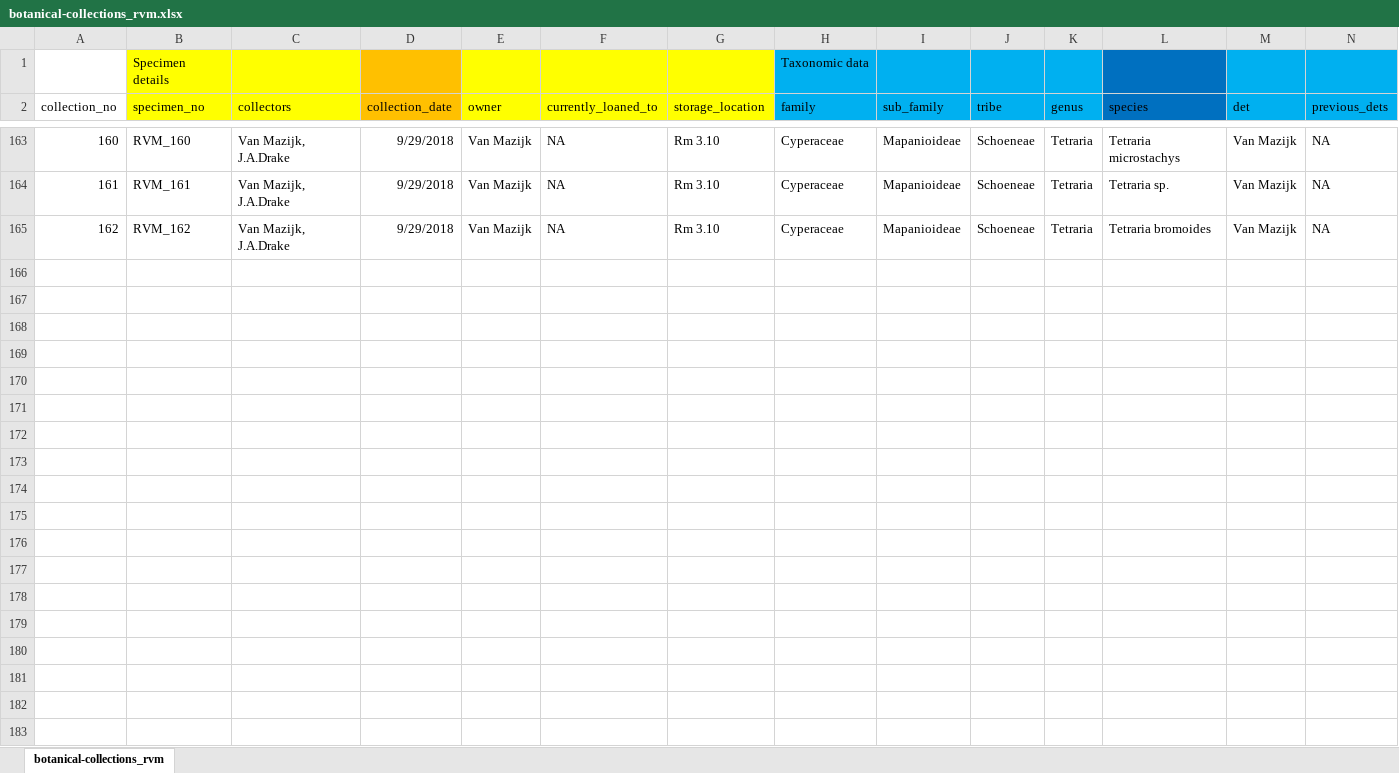
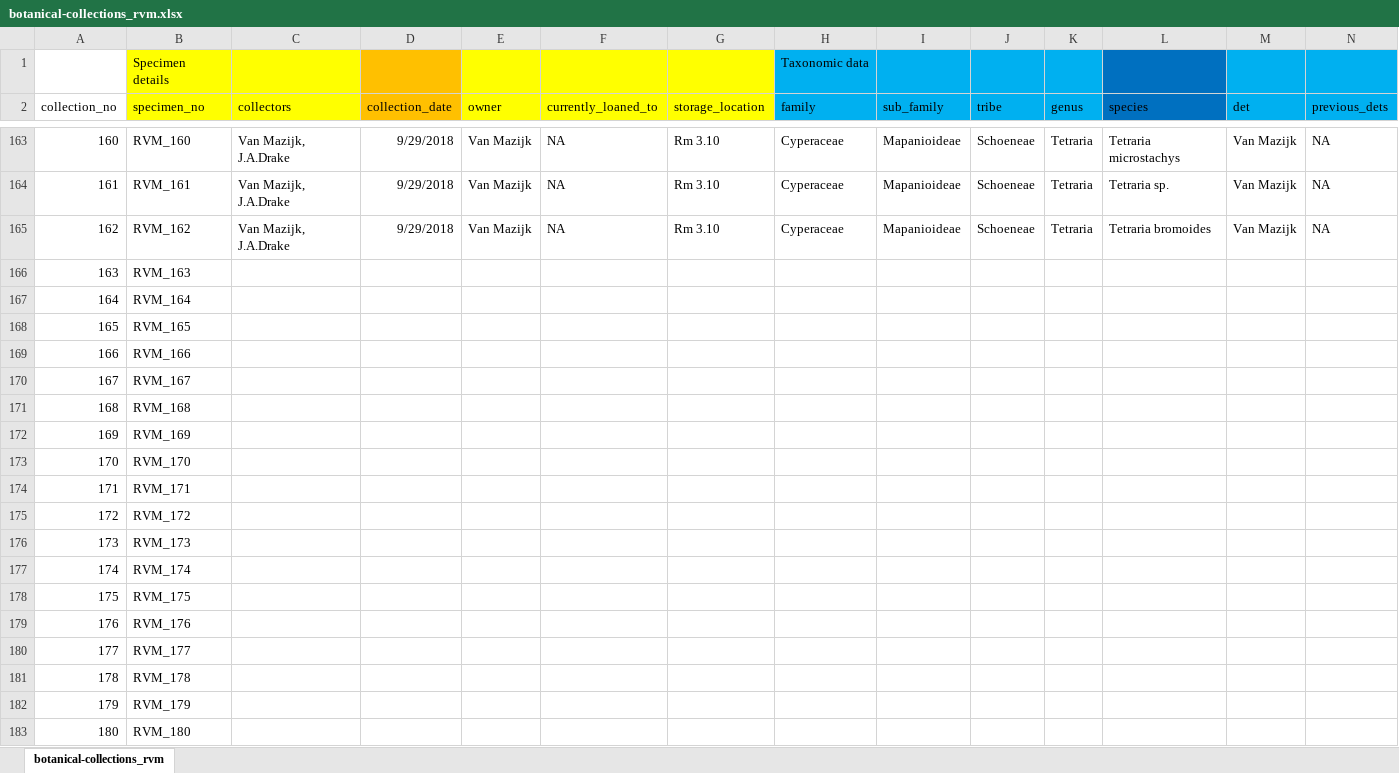
Before and after one commit to rvanmazijk/botanical-collections, an Excel workbook: botanical-collections_rvm.xlsx, sheet botanical-collections_rvm, drawn as a sheet; only a part is shown, gaps mark what is left out; values as stored, in another font and other column widths than the file's, no borders; rows hold the shown columns only; the diff covers the shown part only; the diff names each change by its address in the sheet, - before the commit and + after, or states it on an @@ line.

Commit message:
Add numbers only that do at least exist in my 2nd collection book:

```diff
--- a/botanical-collections_rvm.xlsx (sheet botanical-collections_rvm)
+++ b/botanical-collections_rvm.xlsx (sheet botanical-collections_rvm)
+row 166: 163 | RVM_163
+row 167: 164 | RVM_164
+row 168: 165 | RVM_165
+row 169: 166 | RVM_166
+row 170: 167 | RVM_167
+row 171: 168 | RVM_168
+row 172: 169 | RVM_169
+row 173: 170 | RVM_170
+row 174: 171 | RVM_171
+row 175: 172 | RVM_172
+row 176: 173 | RVM_173
+row 177: 174 | RVM_174
+row 178: 175 | RVM_175
+row 179: 176 | RVM_176
+row 180: 177 | RVM_177
+row 181: 178 | RVM_178
+row 182: 179 | RVM_179
+row 183: 180 | RVM_180
```
Also changed, not shown: 18 added rows elsewhere in this sheet.
